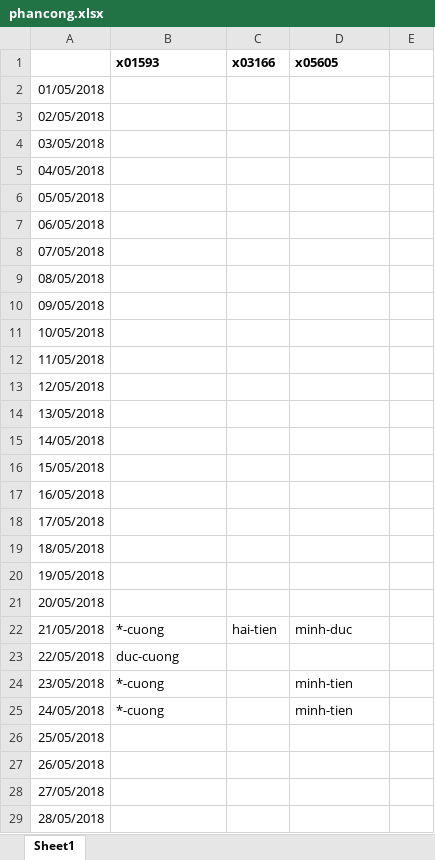
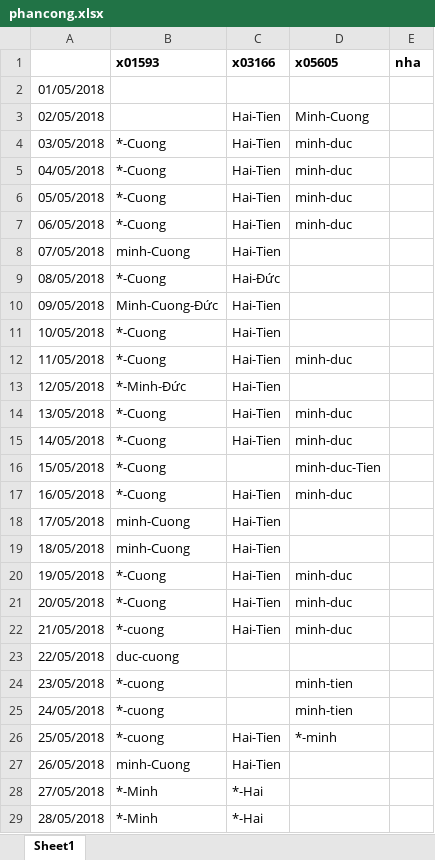
Before and after one commit to caothu159/PHPExcel, an Excel workbook: Data/052018/phancong.xlsx, sheet Sheet1, drawn as a sheet; only a part is shown; values as stored, in another font and other column widths than the file's, no borders; the diff covers the shown part only; the diff names each change by its address in the sheet, - before the commit and + after, or states it on an @@ line.

```diff
--- a/Data/052018/phancong.xlsx (sheet Sheet1)
+++ b/Data/052018/phancong.xlsx (sheet Sheet1)
-E1: (empty)
+E1: nha
-C3:C8 (x03166): (empty)
+C3:C8 (x03166): Hai-Tien
-D3 (x05605): (empty)
+D3 (x05605): Minh-Cuong
-B4:B7 (x01593): (empty)
+B4:B7 (x01593): *-Cuong
-D4:D7 (x05605): (empty)
+D4:D7 (x05605): minh-duc
-B8 (x01593): (empty)
+B8 (x01593): minh-Cuong
-B9 (x01593): (empty)
+B9 (x01593): *-Cuong
-C9 (x03166): (empty)
+C9 (x03166): Hai-Đức
-B10 (x01593): (empty)
+B10 (x01593): Minh-Cuong-Đức
-C10:C15 (x03166): (empty)
+C10:C15 (x03166): Hai-Tien
-B11:B12 (x01593): (empty)
+B11:B12 (x01593): *-Cuong
-D12 (x05605): (empty)
+D12 (x05605): minh-duc
-B13 (x01593): (empty)
+B13 (x01593): *-Minh-Đức
-B14:B17 (x01593): (empty)
+B14:B17 (x01593): *-Cuong
-D14:D15 (x05605): (empty)
+D14:D15 (x05605): minh-duc
-D16 (x05605): (empty)
+D16 (x05605): minh-duc-Tien
-C17:C21 (x03166): (empty)
+C17:C21 (x03166): Hai-Tien
-D17 (x05605): (empty)
+D17 (x05605): minh-duc
-B18:B19 (x01593): (empty)
+B18:B19 (x01593): minh-Cuong
-B20:B21 (x01593): (empty)
+B20:B21 (x01593): *-Cuong
-D20:D21 (x05605): (empty)
+D20:D21 (x05605): minh-duc
-C22 (x03166): hai-tien
+C22 (x03166): Hai-Tien
-B26 (x01593): (empty)
+B26 (x01593): *-cuong
-C26:C27 (x03166): (empty)
+C26:C27 (x03166): Hai-Tien
-D26 (x05605): (empty)
+D26 (x05605): *-minh
-B27 (x01593): (empty)
+B27 (x01593): minh-Cuong
-B28:B29 (x01593): (empty)
+B28:B29 (x01593): *-Minh
-C28:C29 (x03166): (empty)
+C28:C29 (x03166): *-Hai
```
Also changed, not shown: 7 edited cells elsewhere in this sheet, Data/052018/chamcong.xlsx, Data/052018/nangsuat.xlsx, 9 other files.
